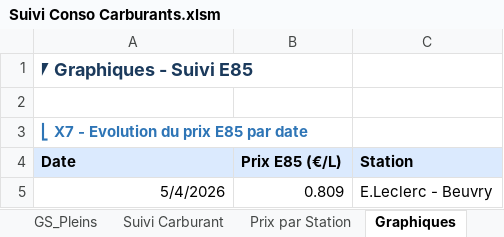
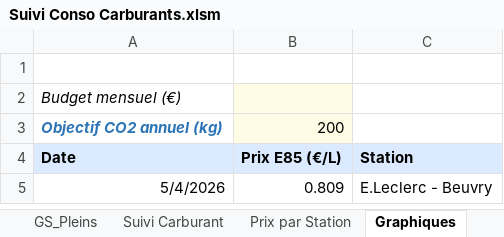
Before and after one commit to fdaubercy/suivi-conso-carburant, an Excel workbook: excel/Suivi Conso Carburants.xlsm, sheet Graphiques, drawn as a sheet; only a part is shown; values as stored, in another font and other column widths than the file's, no borders; charts and pictures not drawn; removed rows and columns are numbered as before the commit, all else as after; the diff names each change by its address in the sheet, - before the commit and + after, or states it on an @@ line.

```diff
--- a/excel/Suivi Conso Carburants.xlsm (sheet Graphiques)
+++ b/excel/Suivi Conso Carburants.xlsm (sheet Graphiques)
-row 1: ⎖ Graphiques - Suivi E85
-A2: ⎣ X7 - Evolution du prix E85 par date
+A2: Budget mensuel (€)
@@ A2 bold: on → off, italic: off → on, text colour: #2E75B6 → black @@
-B2 fill: none
+B2 fill: #FFFCE6
+row 3: Objectif CO2 annuel (kg) | 200
```
Also changed, not shown: charts or pictures, 6 other files.
